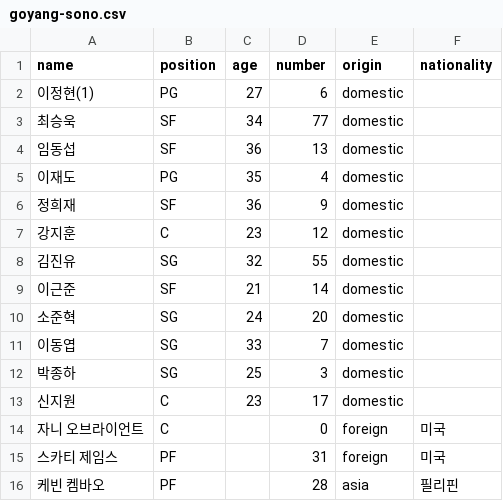
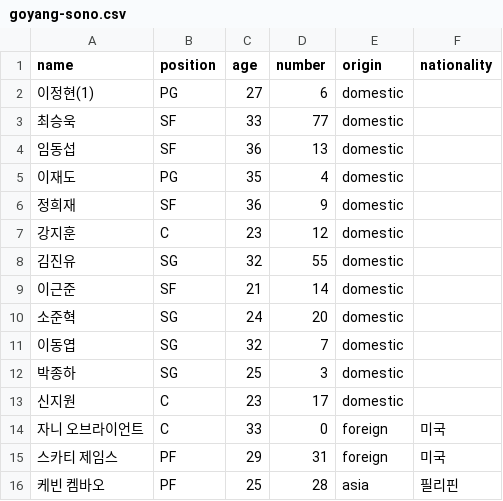
Before and after one commit to changgew-ops/first-pr-practice, a CSV file: data/rosters/goyang-sono.csv, drawn as a sheet.

```diff
--- a/data/rosters/goyang-sono.csv
+++ b/data/rosters/goyang-sono.csv
@@ -2,3 +2,3 @@ name,position,age,number,origin,nationality
 이정현(1),PG,27,6,domestic,
-최승욱,SF,34,77,domestic,
+최승욱,SF,33,77,domestic,
 임동섭,SF,36,13,domestic,
@@ -10,7 +10,7 @@ name,position,age,number,origin,nationality
 소준혁,SG,24,20,domestic,
-이동엽,SG,33,7,domestic,
+이동엽,SG,32,7,domestic,
 박종하,SG,25,3,domestic,
 신지원,C,23,17,domestic,
-자니 오브라이언트,C,,0,foreign,미국
-스카티 제임스,PF,,31,foreign,미국
-케빈 켐바오,PF,,28,asia,필리핀
+자니 오브라이언트,C,33,0,foreign,미국
+스카티 제임스,PF,29,31,foreign,미국
+케빈 켐바오,PF,25,28,asia,필리핀
```
Also changed, not shown: data/rosters/anyang-jungkwanjang.csv, data/rosters/daegu-kogas.csv, 16 other files.
